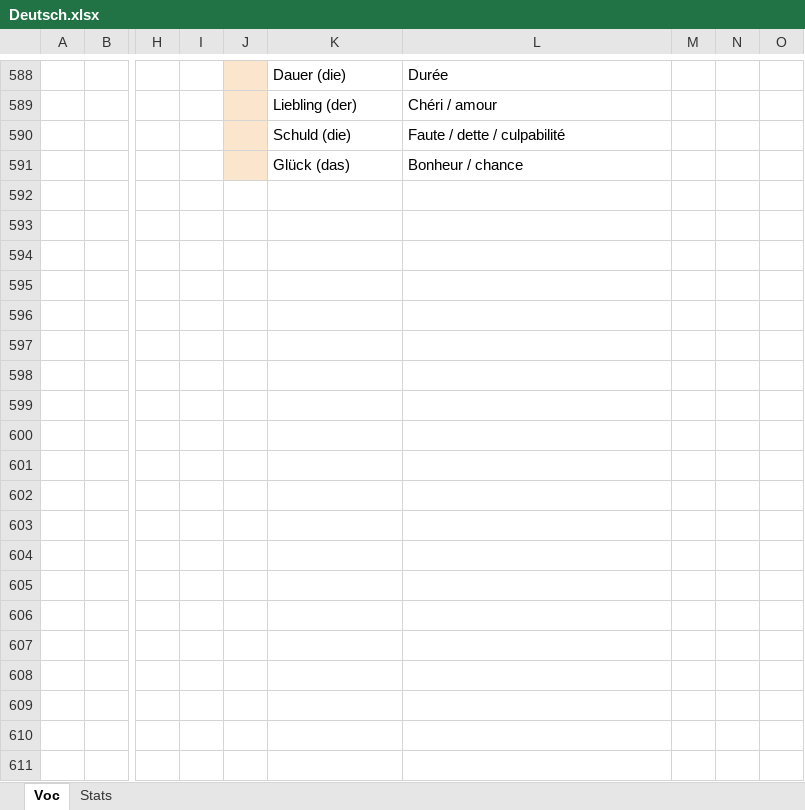
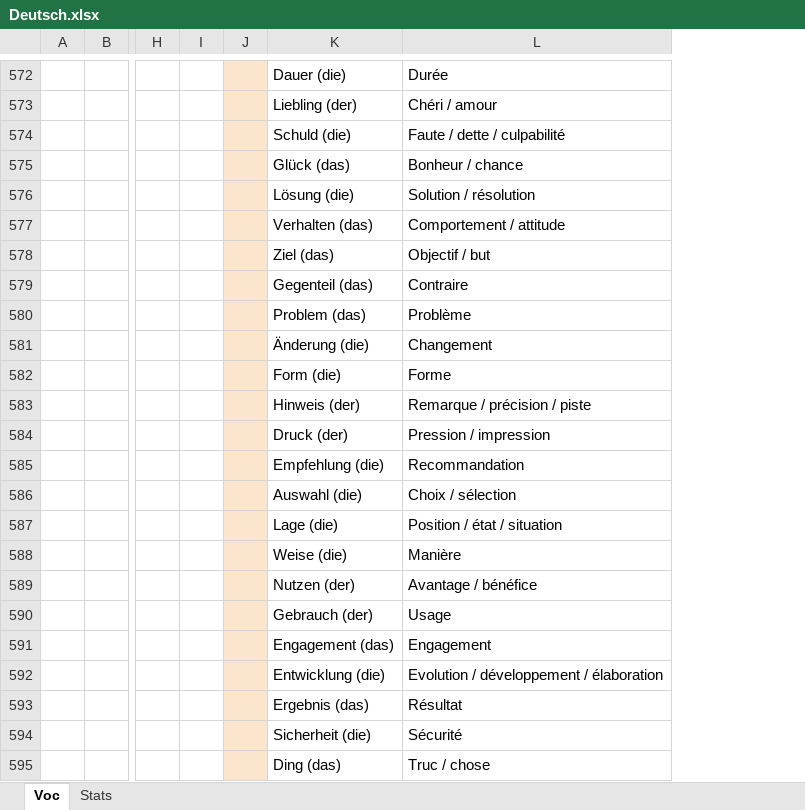
Before and after one commit to BTerzic22/Otto, an Excel workbook: Deutsch.xlsx, sheet Voc, drawn as a sheet; only a part is shown, gaps mark what is left out; values as stored, in another font and other column widths than the file's, no borders; charts and pictures not drawn; removed rows and columns are numbered as before the commit, all else as after; rows hold the shown columns only; the diff covers the shown part only; the diff names each change by its address in the sheet, - before the commit and + after, or states it on an @@ line.

```diff
--- a/Deutsch.xlsx (sheet Voc)
+++ b/Deutsch.xlsx (sheet Voc)
-column M, empty
-column N, empty
-column O, empty
+row 576:  |  |  |  |  | Lösung (die) | Solution / résolution
+row 577:  |  |  |  |  | Verhalten (das) | Comportement / attitude
+row 578:  |  |  |  |  | Ziel (das) | Objectif / but
+row 579:  |  |  |  |  | Gegenteil (das) | Contraire
+row 580:  |  |  |  |  | Problem (das) | Problème
+row 581:  |  |  |  |  | Änderung (die) | Changement
+row 582:  |  |  |  |  | Form (die) | Forme
+row 583:  |  |  |  |  | Hinweis (der) | Remarque / précision / piste
+row 584:  |  |  |  |  | Druck (der) | Pression / impression
+row 585:  |  |  |  |  | Empfehlung (die) | Recommandation
+row 586:  |  |  |  |  | Auswahl (die) | Choix / sélection
+row 587:  |  |  |  |  | Lage (die) | Position / état / situation
+row 588:  |  |  |  |  | Weise (die) | Manière
+row 589:  |  |  |  |  | Nutzen (der) | Avantage / bénéfice
+row 590:  |  |  |  |  | Gebrauch (der) | Usage
+row 591:  |  |  |  |  | Engagement (das) | Engagement
+row 592:  |  |  |  |  | Entwicklung (die) | Evolution / développement / élaboration
+row 593:  |  |  |  |  | Ergebnis (das) | Résultat
+row 594:  |  |  |  |  | Sicherheit (die) | Sécurité
+row 595:  |  |  |  |  | Ding (das) | Truc / chose
```
Also changed, not shown: other rows of this sheet, sheet Stats, Boris.xlsx, 1 other file.
